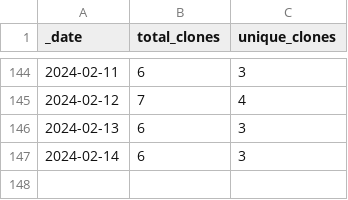
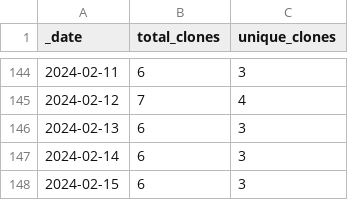
Before and after one commit to Andrew5194/rh-trading-bot, a CSV file: traffic/clones.csv, drawn as a sheet; only a part is shown, gaps mark what is left out.

Commit message:
Adding GitHub traffic

```diff
--- a/traffic/clones.csv
+++ b/traffic/clones.csv
@@ -147 +147,2 @@ _date,total_clones,unique_clones
 2024-02-14,6,3
+2024-02-15,6,3
```
Also changed, not shown: 1 other file.
